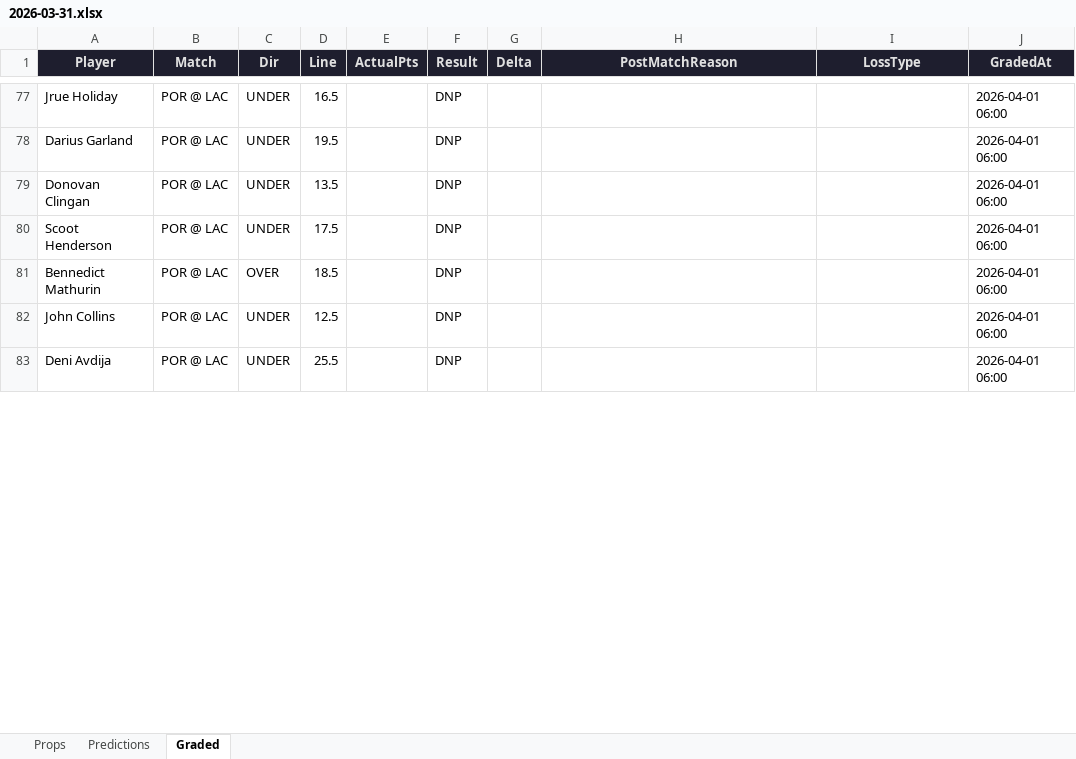
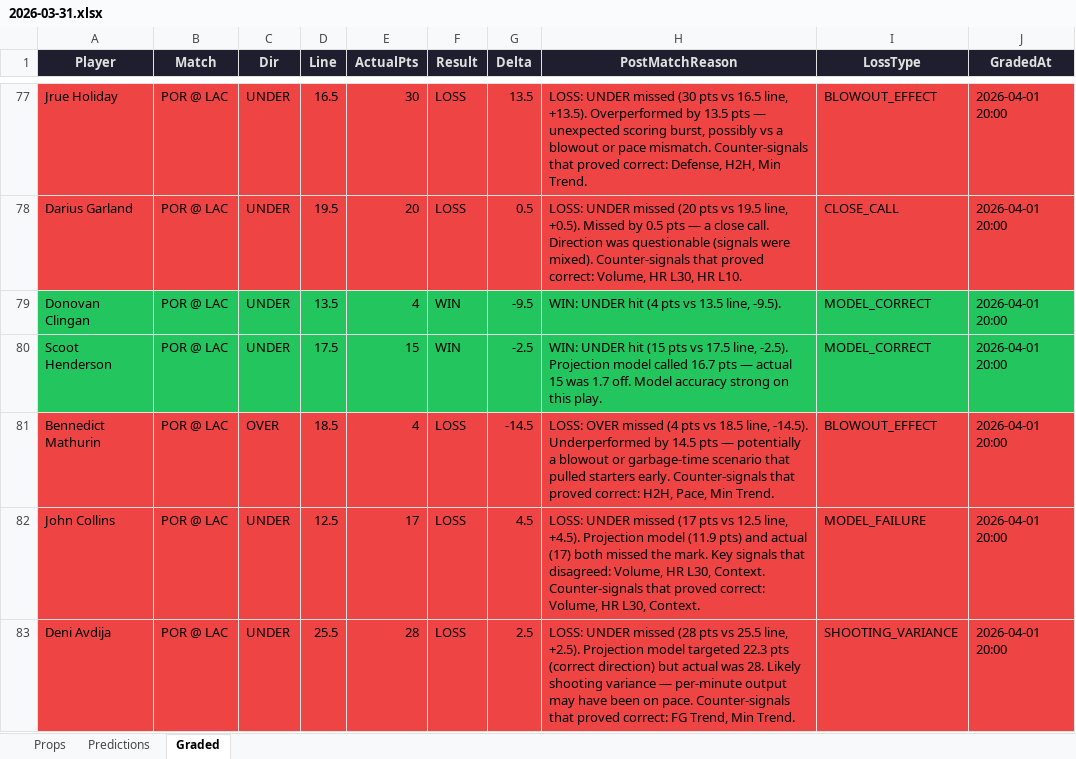
Before and after one commit to iamwerewolf1007/PropEdgeV9.1, an Excel workbook: daily/2026-03-31.xlsx, sheet Graded, drawn as a sheet; only a part is shown, gaps mark what is left out; values as stored, in another font and other column widths than the file's, no borders; the diff covers the shown part only; the diff names each change by its address in the sheet, - before the commit and + after, or states it on an @@ line.

Commit message:
B0: grade 2026-03-31

```diff
--- a/daily/2026-03-31.xlsx (sheet Graded)
+++ b/daily/2026-03-31.xlsx (sheet Graded)
-A77:J78 fill: none
+A77:J78 fill: #EF4444
-E77 (ActualPts): (empty)
+E77 (ActualPts): 30
-F77:F78 (Result): DNP
+F77:F78 (Result): LOSS
-G77 (Delta): (empty)
+G77 (Delta): 13.5
-H77 (PostMatchReason): (empty)
+H77 (PostMatchReason): LOSS: UNDER missed (30 pts vs 16.5 line, +13.5). Overperformed by 13.5 pts — unexpected scoring burst, possibly vs a blowout or pace mismatch. Counter-signals that proved correct: Defense, H2H, Min Trend.
-I77 (LossType): (empty)
+I77 (LossType): BLOWOUT_EFFECT
-J77:J83 (GradedAt): 2026-04-01 06:00
+J77:J83 (GradedAt): 2026-04-01 20:00
-E78 (ActualPts): (empty)
+E78 (ActualPts): 20
-G78 (Delta): (empty)
+G78 (Delta): 0.5
-H78 (PostMatchReason): (empty)
+H78 (PostMatchReason): LOSS: UNDER missed (20 pts vs 19.5 line, +0.5). Missed by 0.5 pts — a close call. Direction was questionable (signals were mixed). Counter-signals that proved correct: Volume, HR L30, HR L10.
-I78 (LossType): (empty)
+I78 (LossType): CLOSE_CALL
-A79:J80 fill: none
+A79:J80 fill: #22C55E
-E79 (ActualPts): (empty)
+E79 (ActualPts): 4
-F79:F80 (Result): DNP
+F79:F80 (Result): WIN
-G79 (Delta): (empty)
+G79 (Delta): -9.5
-H79 (PostMatchReason): (empty)
+H79 (PostMatchReason): WIN: UNDER hit (4 pts vs 13.5 line, -9.5).
-I79:I80 (LossType): (empty)
+I79:I80 (LossType): MODEL_CORRECT
-E80 (ActualPts): (empty)
+E80 (ActualPts): 15
-G80 (Delta): (empty)
+G80 (Delta): -2.5
-H80 (PostMatchReason): (empty)
+H80 (PostMatchReason): WIN: UNDER hit (15 pts vs 17.5 line, -2.5). Projection model called 16.7 pts — actual 15 was 1.7 off. Model accuracy strong on this play.
-A81:J83 fill: none
+A81:J83 fill: #EF4444
-E81 (ActualPts): (empty)
+E81 (ActualPts): 4
-F81:F83 (Result): DNP
+F81:F83 (Result): LOSS
-G81 (Delta): (empty)
+G81 (Delta): -14.5
-H81 (PostMatchReason): (empty)
+H81 (PostMatchReason): LOSS: OVER missed (4 pts vs 18.5 line, -14.5). Underperformed by 14.5 pts — potentially a blowout or garbage-time scenario that pulled starters early. Counter-signals that proved correct: H2H, Pace, Min Trend.
-I81 (LossType): (empty)
+I81 (LossType): BLOWOUT_EFFECT
-E82 (ActualPts): (empty)
+E82 (ActualPts): 17
-G82 (Delta): (empty)
+G82 (Delta): 4.5
-H82 (PostMatchReason): (empty)
+H82 (PostMatchReason): LOSS: UNDER missed (17 pts vs 12.5 line, +4.5). Projection model (11.9 pts) and actual (17) both missed the mark. Key signals that disagreed: Volume, HR L30, Context. Counter-signals that proved correct: Volume, HR L30, Context.
-I82 (LossType): (empty)
+I82 (LossType): MODEL_FAILURE
-E83 (ActualPts): (empty)
+E83 (ActualPts): 28
-G83 (Delta): (empty)
+G83 (Delta): 2.5
-H83 (PostMatchReason): (empty)
+H83 (PostMatchReason): LOSS: UNDER missed (28 pts vs 25.5 line, +2.5). Projection model targeted 22.3 pts (correct direction) but actual was 28. Likely shooting variance — per-minute output may have been on pace. Counter-signals that proved correct: FG Trend, Min Trend.
-I83 (LossType): (empty)
+I83 (LossType): SHOOTING_VARIANCE
```
Also changed, not shown: 158 edited cells and cell formats elsewhere in this sheet, 7 other files.
